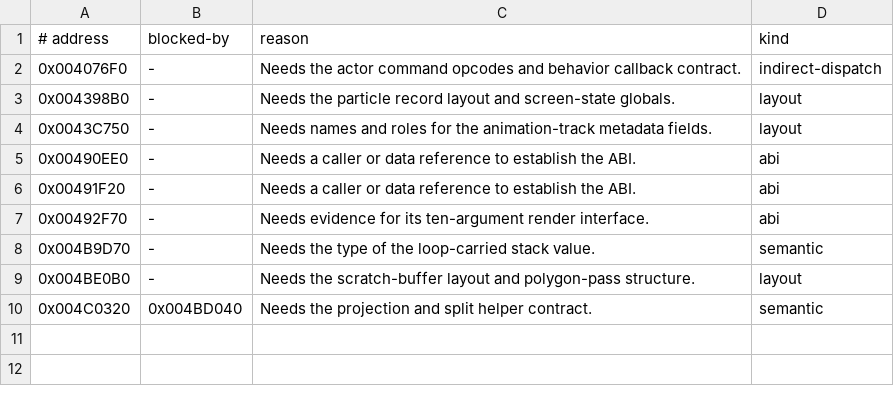
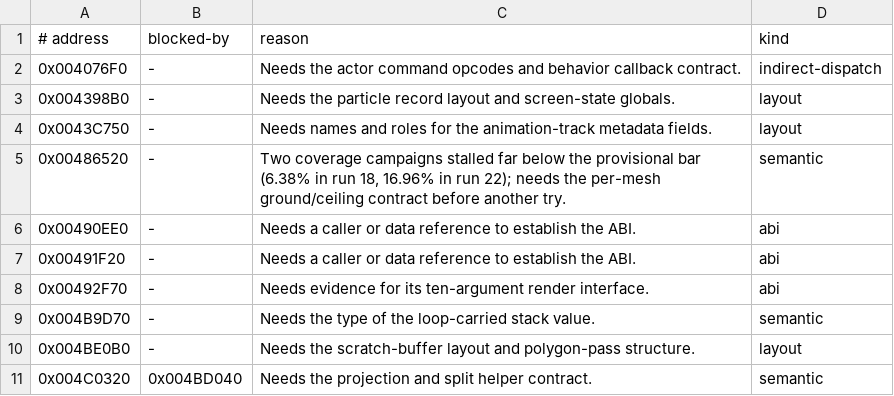
Before and after one commit to Skelp/toy2-decomp, a TSV file: tools/Resources/reconstruction-blockers.tsv, drawn as a sheet.

```diff
--- a/tools/Resources/reconstruction-blockers.tsv
+++ b/tools/Resources/reconstruction-blockers.tsv
@@ -4,2 +4,3 @@
 0x0043C750	-	Needs names and roles for the animation-track metadata fields.	layout
+0x00486520	-	Two coverage campaigns stalled far below the provisional bar (6.38% in run 18, 16.96% in run 22); needs the per-mesh ground/ceiling contract before another try.	semantic
 0x00490EE0	-	Needs a caller or data reference to establish the ABI.	abi
```
